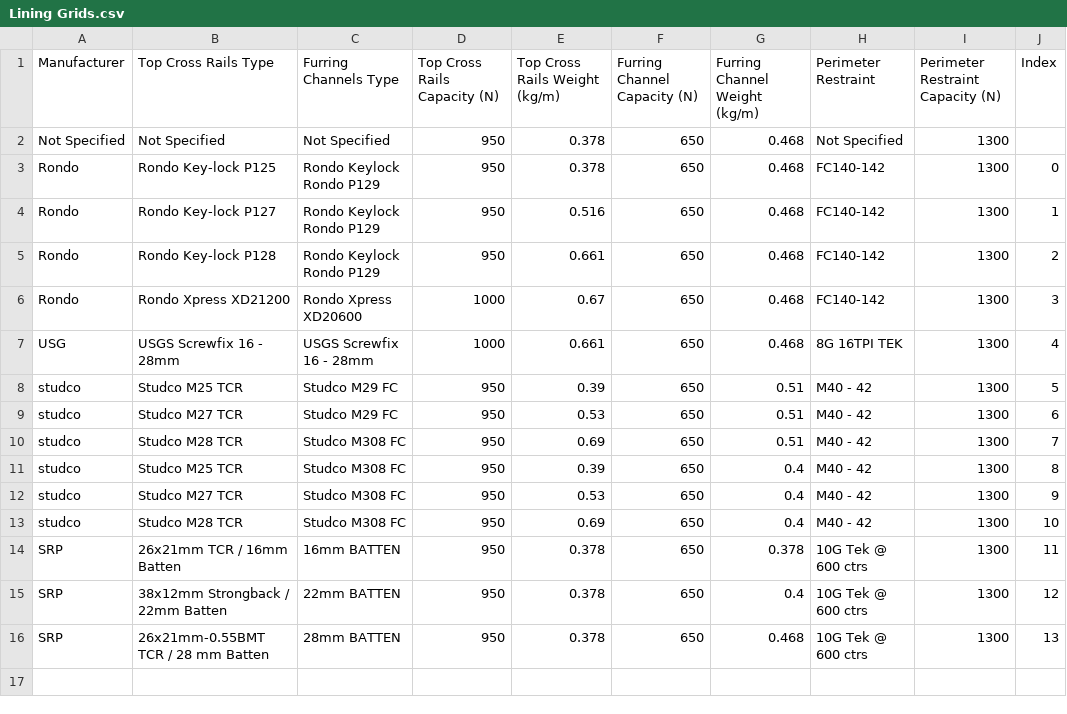
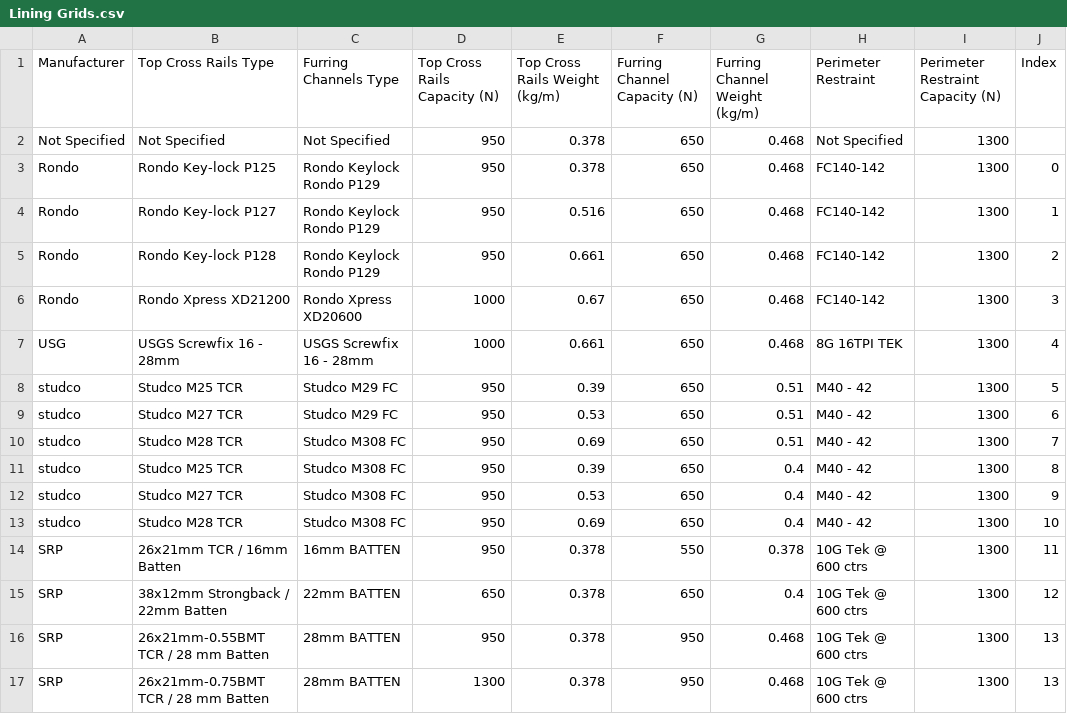
Before and after one commit to BVT-Engineering/Product_Information, a CSV file: product_information/data/Lining Grids.csv, drawn as a sheet.

Commit message:
Update Lining Grids.csv

```diff
--- a/product_information/data/Lining Grids.csv
+++ b/product_information/data/Lining Grids.csv
@@ -13,4 +13,5 @@ studco,Studco M27 TCR,Studco M308 FC,950,0.53,650,0.4,M40 - 42,1300,9
 studco,Studco M28 TCR,Studco M308 FC,950,0.69,650,0.4,M40 - 42,1300,10
-SRP,26x21mm TCR / 16mm Batten,16mm BATTEN,950,0.378,650,0.378,10G Tek @ 600 ctrs,1300,11
-SRP,38x12mm Strongback / 22mm Batten,22mm BATTEN,950,0.378,650,0.4,10G Tek @ 600 ctrs,1300,12
-SRP,26x21mm-0.55BMT TCR / 28 mm Batten,28mm BATTEN,950,0.378,650,0.468,10G Tek @ 600 ctrs,1300,13
+SRP,26x21mm TCR / 16mm Batten,16mm BATTEN,950,0.378,550,0.378,10G Tek @ 600 ctrs,1300,11
+SRP,38x12mm Strongback / 22mm Batten,22mm BATTEN,650,0.378,650,0.4,10G Tek @ 600 ctrs,1300,12
+SRP,26x21mm-0.55BMT TCR / 28 mm Batten,28mm BATTEN,950,0.378,950,0.468,10G Tek @ 600 ctrs,1300,13
+SRP,26x21mm-0.75BMT TCR / 28 mm Batten,28mm BATTEN,1300,0.378,950,0.468,10G Tek @ 600 ctrs,1300,13
```
